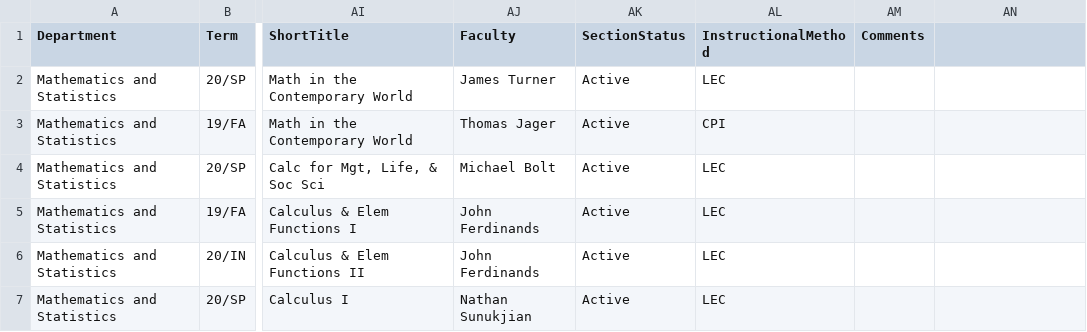
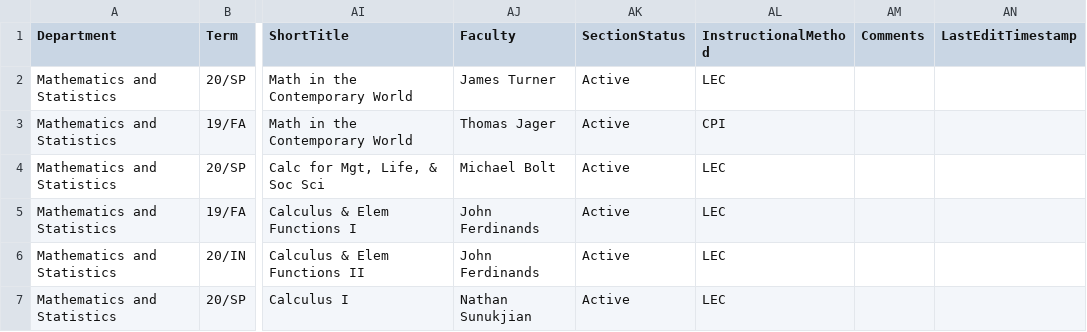
Before and after one commit to senior-knights/course-schedulizer, a CSV file: client-course-schedulizer/csv/math-schedule-full-export.csv, drawn as a sheet; only a part is shown, gaps mark what is left out; the diff names each change by its address in the sheet, - before the commit and + after, or states it on an @@ line.

```diff
--- a/client-course-schedulizer/csv/math-schedule-full-export.csv
+++ b/client-course-schedulizer/csv/math-schedule-full-export.csv
-AN1: (empty)
+AN1: LastEditTimestamp
```
Also changed, not shown: 3 other files.
